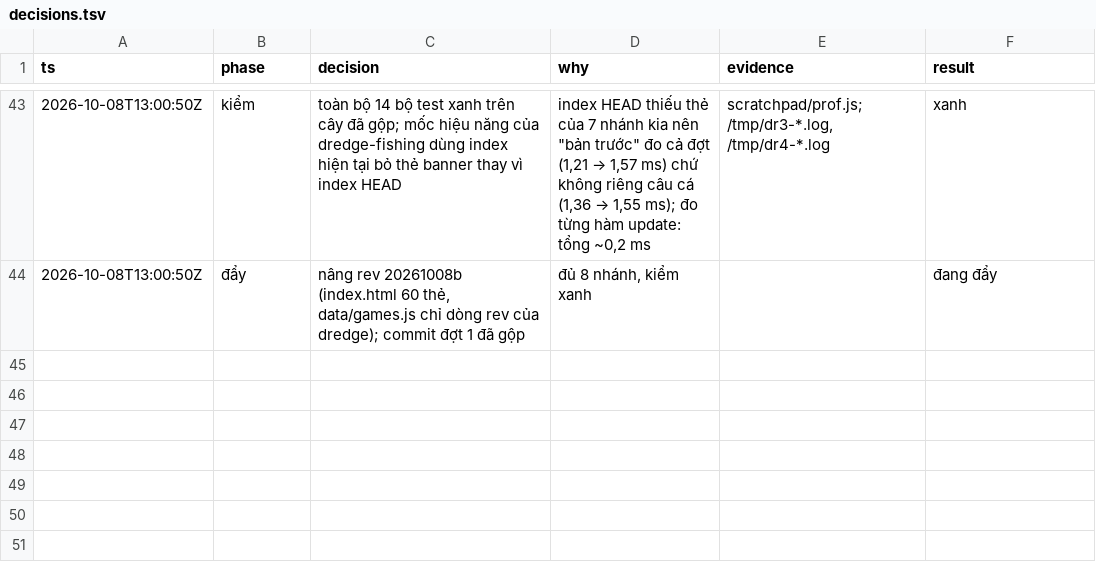
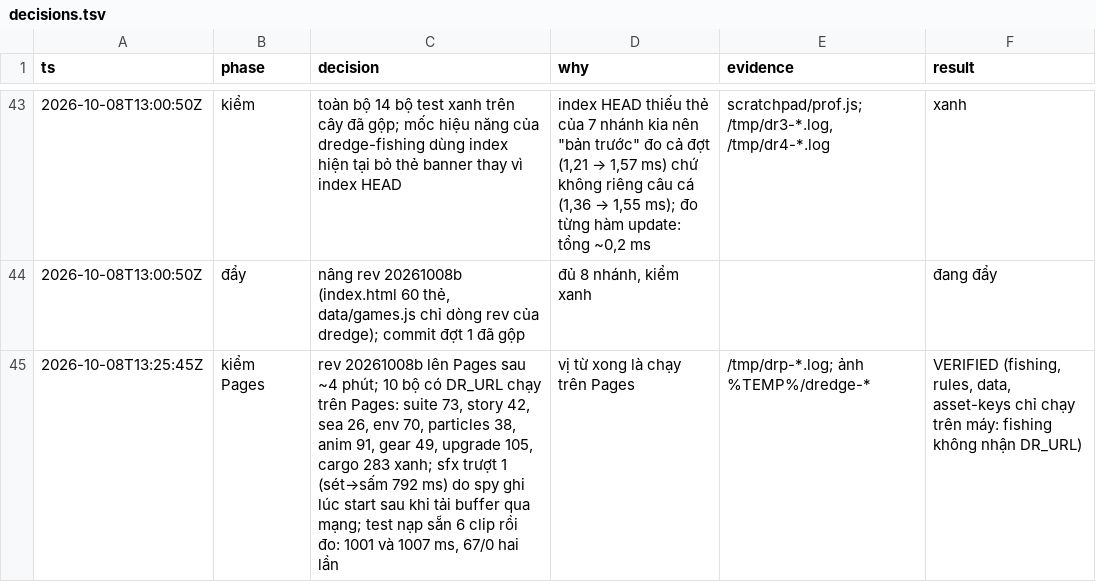
Before and after one commit to poke5121999-art/survivor-web-hub, a TSV file: brain/plans/dredge-chuan-goc-2/decisions.tsv, drawn as a sheet; only a part is shown, gaps mark what is left out.

```diff
--- a/brain/plans/dredge-chuan-goc-2/decisions.tsv
+++ b/brain/plans/dredge-chuan-goc-2/decisions.tsv
@@ -44 +44,2 @@ ts	phase	decision	why	evidence	result
 2026-10-08T13:00:50Z	đẩy	nâng rev 20261008b (index.html 60 thẻ, data/games.js chỉ dòng rev của dredge); commit đợt 1 đã gộp	đủ 8 nhánh, kiểm xanh		đang đẩy
+2026-10-08T13:25:45Z	kiểm Pages	rev 20261008b lên Pages sau ~4 phút; 10 bộ có DR_URL chạy trên Pages: suite 73, story 42, sea 26, env 70, particles 38, anim 91, gear 49, upgrade 105, cargo 283 xanh; sfx trượt 1 (sét→sấm 792 ms) do spy ghi lúc start sau khi tải buffer qua mạng; test nạp sẵn 6 clip rồi đo: 1001 và 1007 ms, 67/0 hai lần	vị từ xong là chạy trên Pages	/tmp/drp-*.log; ảnh %TEMP%/dredge-*	VERIFIED (fishing, rules, data, asset-keys chỉ chạy trên máy: fishing không nhận DR_URL)
```
Also changed, not shown: 1 other file.
